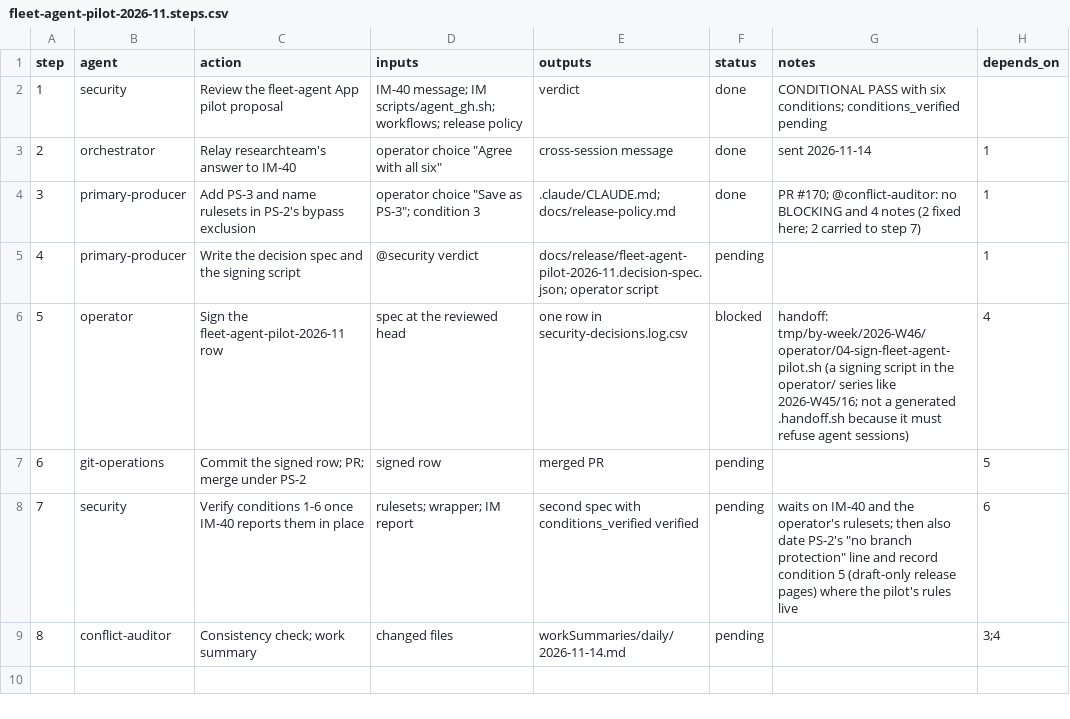
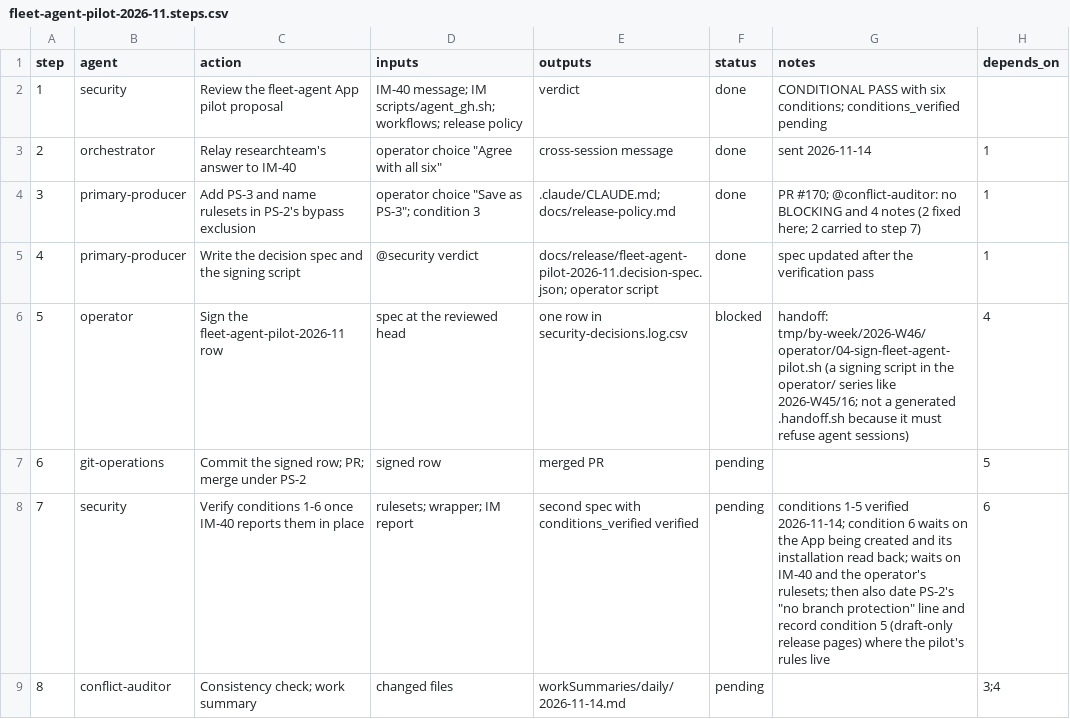
Before and after one commit to jlcatonjr/researchteam, a CSV file: references/plans/fleet-agent-pilot-2026-11.steps.csv, drawn as a sheet.

```diff
--- a/references/plans/fleet-agent-pilot-2026-11.steps.csv
+++ b/references/plans/fleet-agent-pilot-2026-11.steps.csv
@@ -4,6 +4,6 @@ step,agent,action,inputs,outputs,status,notes,depends_on
 3,primary-producer,Add PS-3 and name rulesets in PS-2's bypass exclusion,operator choice "Save as PS-3"; condition 3,.claude/CLAUDE.md; docs/release-policy.md,done,PR #170; @conflict-auditor: no BLOCKING and 4 notes (2 fixed here; 2 carried to step 7),1
-4,primary-producer,Write the decision spec and the signing script,@security verdict,docs/release/fleet-agent-pilot-2026-11.decision-spec.json; operator script,pending,,1
+4,primary-producer,Write the decision spec and the signing script,@security verdict,docs/release/fleet-agent-pilot-2026-11.decision-spec.json; operator script,done,spec updated after the verification pass,1
 5,operator,Sign the fleet-agent-pilot-2026-11 row,spec at the reviewed head,one row in security-decisions.log.csv,blocked,handoff: tmp/by-week/2026-W46/operator/04-sign-fleet-agent-pilot.sh (a signing script in the operator/ series like 2026-W45/16; not a generated .handoff.sh because it must refuse agent sessions),4
 6,git-operations,Commit the signed row; PR; merge under PS-2,signed row,merged PR,pending,,5
-7,security,Verify conditions 1-6 once IM-40 reports them in place,rulesets; wrapper; IM report,second spec with conditions_verified verified,pending,waits on IM-40 and the operator's rulesets; then also date PS-2's "no branch protection" line and record condition 5 (draft-only release pages) where the pilot's rules live,6
+7,security,Verify conditions 1-6 once IM-40 reports them in place,rulesets; wrapper; IM report,second spec with conditions_verified verified,pending,conditions 1-5 verified 2026-11-14; condition 6 waits on the App being created and its installation read back; waits on IM-40 and the operator's rulesets; then also date PS-2's "no branch protection" line and record condition 5 (draft-only release pages) where the pilot's rules live,6
 8,conflict-auditor,Consistency check; work summary,changed files,workSummaries/daily/2026-11-14.md,pending,,3;4
```
Also changed, not shown: 2 other files.
